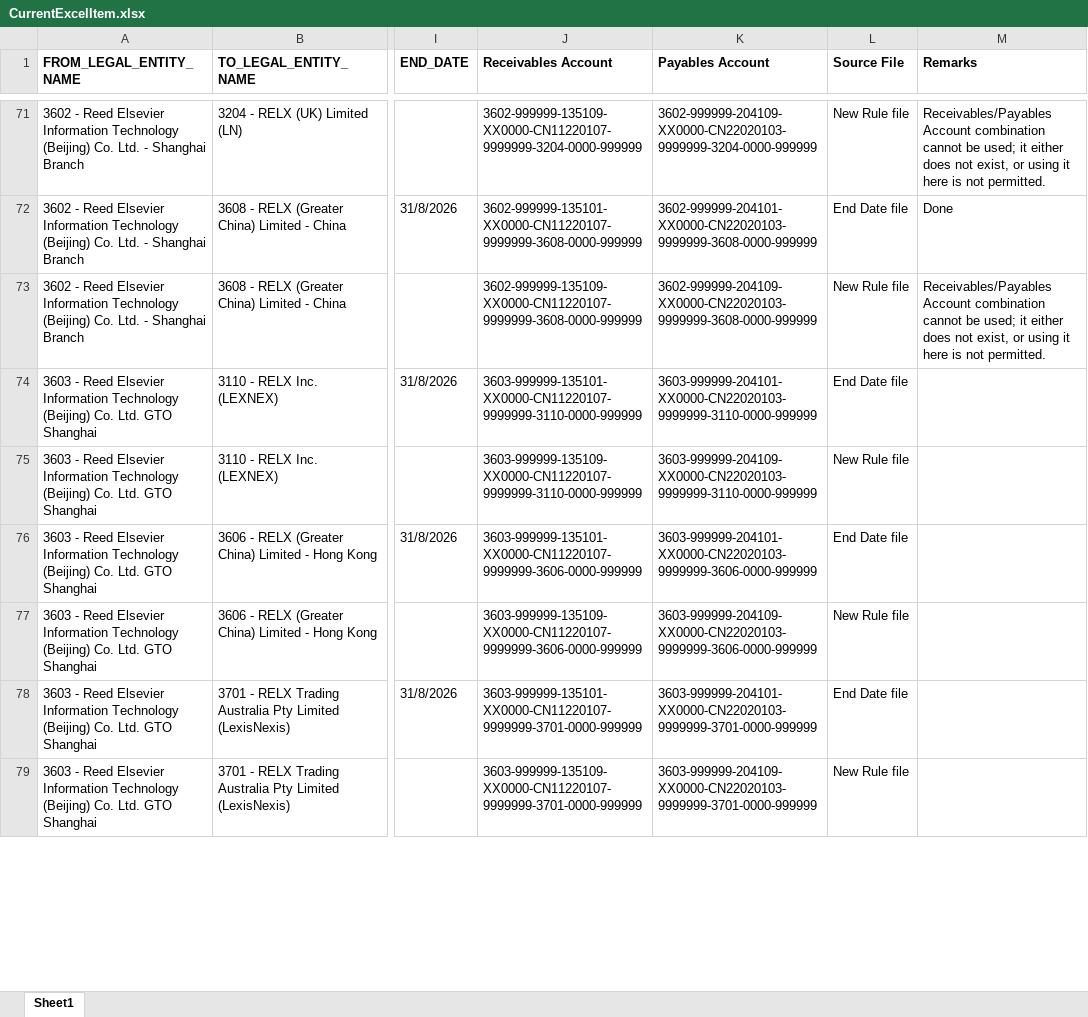
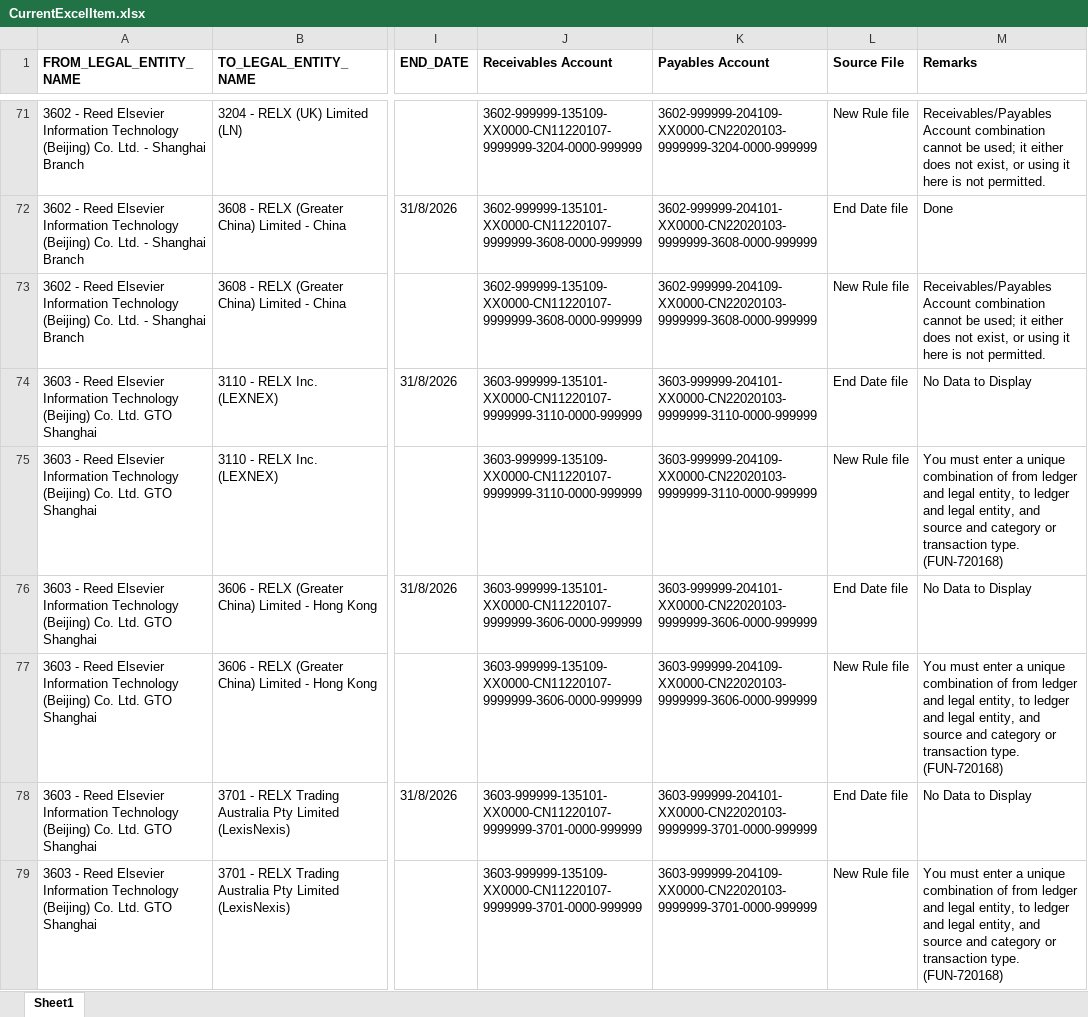
Before and after one commit to escorpipol/Fusion_ICRules, an Excel workbook: Sharedpointrequest/CurrentExcelItem.xlsx, sheet Sheet1, drawn as a sheet; only a part is shown, gaps mark what is left out; values as stored, in another font and other column widths than the file's, no borders; the diff covers the shown part only; the diff names each change by its address in the sheet, - before the commit and + after, or states it on an @@ line.

```diff
--- a/Sharedpointrequest/CurrentExcelItem.xlsx (sheet Sheet1)
+++ b/Sharedpointrequest/CurrentExcelItem.xlsx (sheet Sheet1)
-M74 (Remarks): (empty)
+M74 (Remarks): No Data to Display
-M75 (Remarks): (empty)
+M75 (Remarks): You must enter a unique combination of from ledger and legal entity, to ledger and legal entity, and source and category or transaction type. (FUN-720168)
-M76 (Remarks): (empty)
+M76 (Remarks): No Data to Display
-M77 (Remarks): (empty)
+M77 (Remarks): You must enter a unique combination of from ledger and legal entity, to ledger and legal entity, and source and category or transaction type. (FUN-720168)
-M78 (Remarks): (empty)
+M78 (Remarks): No Data to Display
-M79 (Remarks): (empty)
+M79 (Remarks): You must enter a unique combination of from ledger and legal entity, to ledger and legal entity, and source and category or transaction type. (FUN-720168)
```
Also changed, not shown: 16 edited cells elsewhere in this sheet, Sharedpointrequest/CurrentlyRunningItem.xlsx, Sharedpointrequest/Sharedpointrequest/Request/Processing.xlsx, 2 other files.
